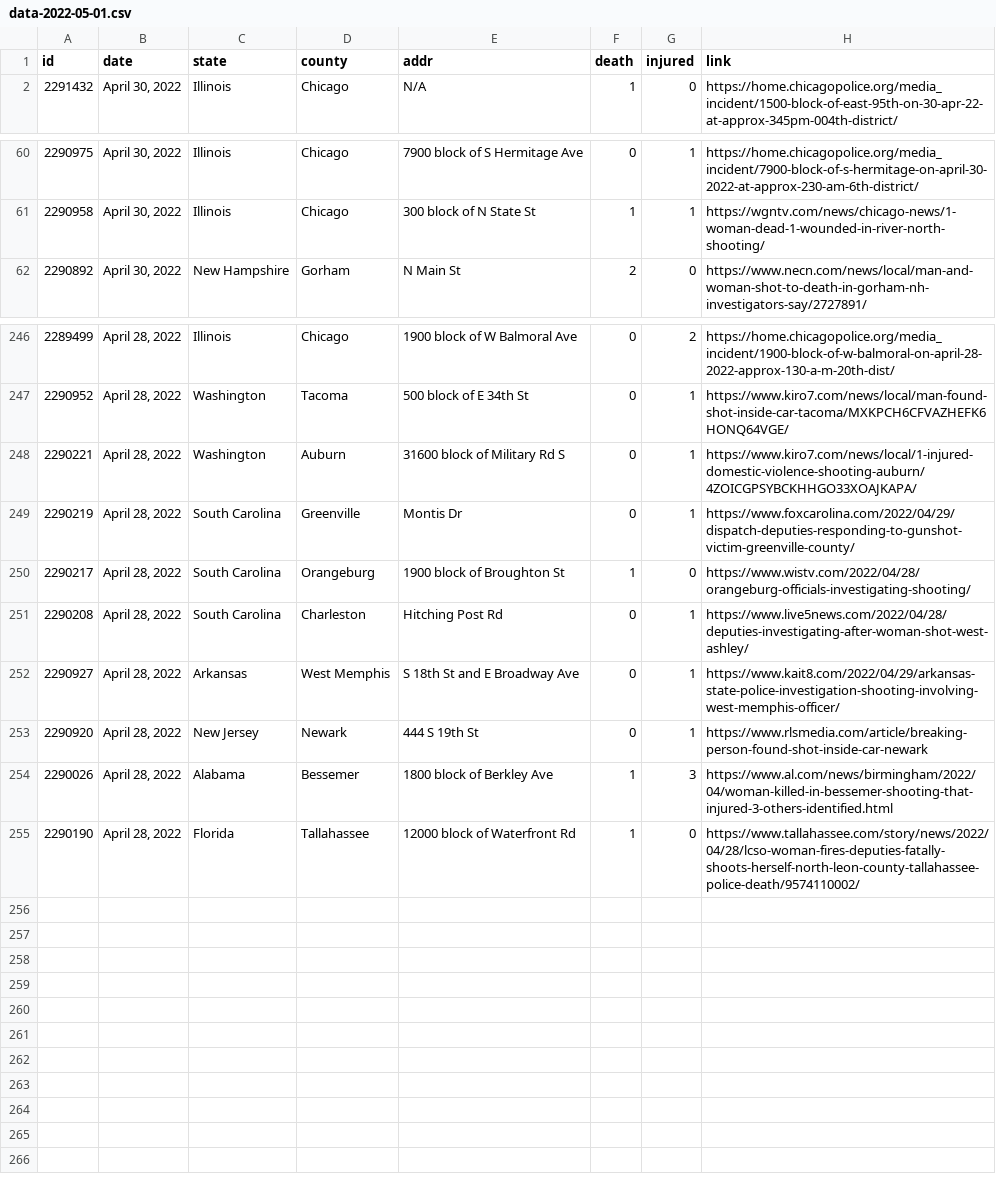
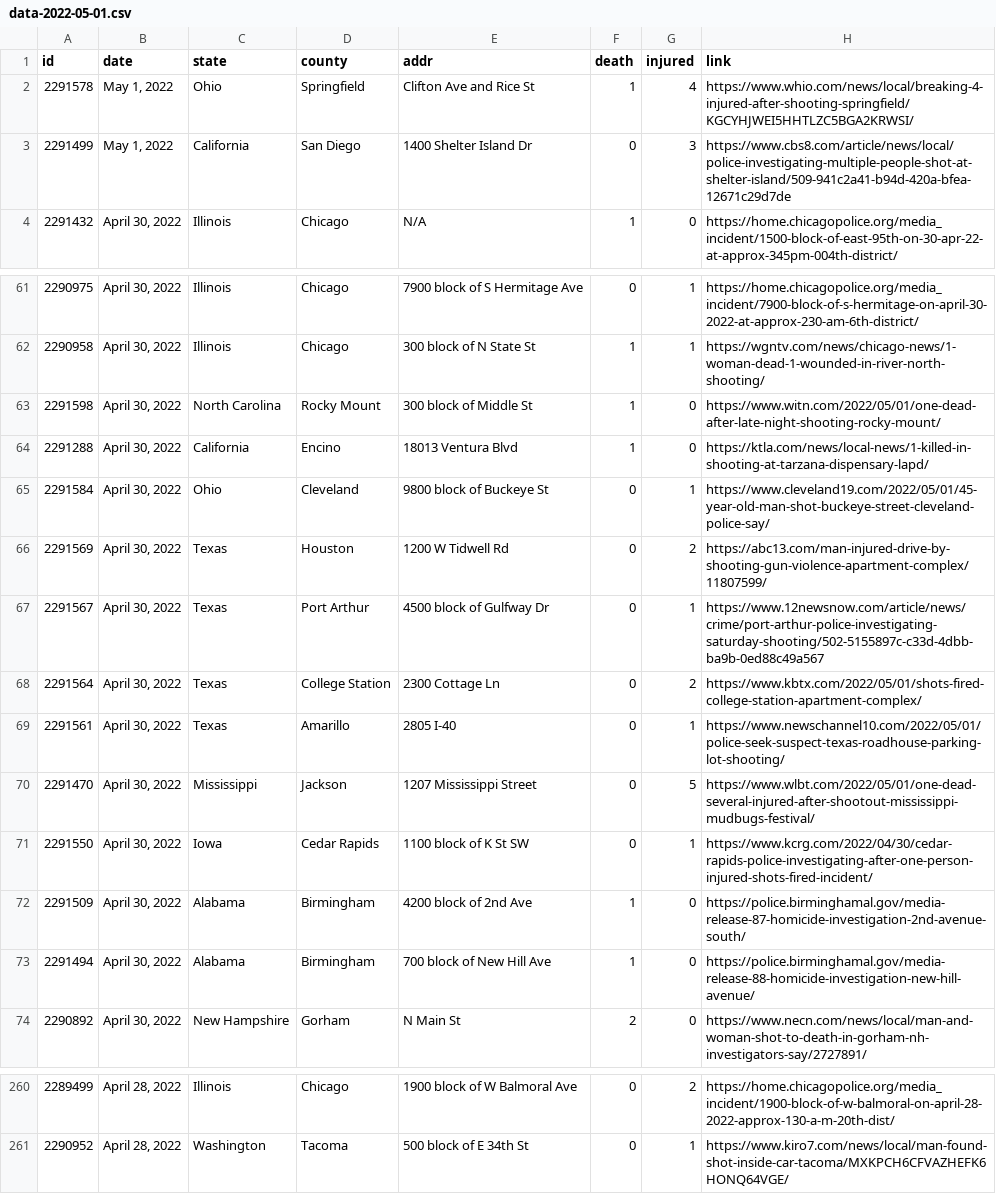
Before and after one commit to ch2ohch2oh/usgunviolence, a CSV file: data/data-2022-05-01.csv, drawn as a sheet; only a part is shown, gaps mark what is left out; the diff covers the shown part only.

```diff
--- a/data/data-2022-05-01.csv
+++ b/data/data-2022-05-01.csv
@@ -1,2 +1,4 @@
 id,date,state,county,addr,death,injured,link
+2291578,"May 1, 2022",Ohio,Springfield,Clifton Ave and Rice St,1,4,https://www.whio.com/news/local/breaking-4-injured-after-shooting-springfield/KGCYHJWEI5HHTLZC5BGA2KRWSI/
+2291499,"May 1, 2022",California,San Diego,1400 Shelter Island Dr,0,3,https://www.cbs8.com/article/news/local/police-investigating-multiple-people-shot-at-shelter-island/509-941c2a41-b94d-420a-bfea-12671c29d7de
 2291432,"April 30, 2022",Illinois,Chicago,N/A,1,0,https://home.chicagopolice.org/media_incident/1500-block-of-east-95th-on-30-apr-22-at-approx-345pm-004th-district/
@@ -61,2 +62,13 @@ id,date,state,county,addr,death,injured,link
 2290958,"April 30, 2022",Illinois,Chicago,300 block of N State St,1,1,https://wgntv.com/news/chicago-news/1-woman-dead-1-wounded-in-river-north-shooting/
+2291598,"April 30, 2022",North Carolina,Rocky Mount,300 block of Middle St,1,0,https://www.witn.com/2022/05/01/one-dead-after-late-night-shooting-rocky-mount/
+2291288,"April 30, 2022",California,Encino,18013 Ventura Blvd,1,0,https://ktla.com/news/local-news/1-killed-in-shooting-at-tarzana-dispensary-lapd/
+2291584,"April 30, 2022",Ohio,Cleveland,9800 block of Buckeye St,0,1,https://www.cleveland19.com/2022/05/01/45-year-old-man-shot-buckeye-street-cleveland-police-say/
+2291569,"April 30, 2022",Texas,Houston,1200 W Tidwell Rd,0,2,https://abc13.com/man-injured-drive-by-shooting-gun-violence-apartment-complex/11807599/
+2291567,"April 30, 2022",Texas,Port Arthur,4500 block of Gulfway Dr,0,1,https://www.12newsnow.com/article/news/crime/port-arthur-police-investigating-saturday-shooting/502-5155897c-c33d-4dbb-ba9b-0ed88c49a567
+2291564,"April 30, 2022",Texas,College Station,2300 Cottage Ln,0,2,https://www.kbtx.com/2022/05/01/shots-fired-college-station-apartment-complex/
+2291561,"April 30, 2022",Texas,Amarillo,2805 I-40,0,1,https://www.newschannel10.com/2022/05/01/police-seek-suspect-texas-roadhouse-parking-lot-shooting/
+2291470,"April 30, 2022",Mississippi,Jackson,1207 Mississippi Street,0,5,https://www.wlbt.com/2022/05/01/one-dead-several-injured-after-shootout-mississippi-mudbugs-festival/
+2291550,"April 30, 2022",Iowa,Cedar Rapids,1100 block of K St SW,0,1,https://www.kcrg.com/2022/04/30/cedar-rapids-police-investigating-after-one-person-injured-shots-fired-incident/
+2291509,"April 30, 2022",Alabama,Birmingham,4200 block of 2nd Ave,1,0,https://police.birminghamal.gov/media-release-87-homicide-investigation-2nd-avenue-south/
+2291494,"April 30, 2022",Alabama,Birmingham,700 block of New Hill Ave,1,0,https://police.birminghamal.gov/media-release-88-homicide-investigation-new-hill-avenue/
 2290892,"April 30, 2022",New Hampshire,Gorham,N Main St,2,0,https://www.necn.com/news/local/man-and-woman-shot-to-death-in-gorham-nh-investigators-say/2727891/
@@ -247,9 +261 @@ id,date,state,county,addr,death,injured,link
 2290952,"April 28, 2022",Washington,Tacoma,500 block of E 34th St,0,1,https://www.kiro7.com/news/local/man-found-shot-inside-car-tacoma/MXKPCH6CFVAZHEFK6HONQ64VGE/
-2290221,"April 28, 2022",Washington,Auburn,31600 block of Military Rd S,0,1,https://www.kiro7.com/news/local/1-injured-domestic-violence-shooting-auburn/4ZOICGPSYBCKHHGO33XOAJKAPA/
-2290219,"April 28, 2022",South Carolina,Greenville,Montis Dr,0,1,https://www.foxcarolina.com/2022/04/29/dispatch-deputies-responding-to-gunshot-victim-greenville-county/
-2290217,"April 28, 2022",South Carolina,Orangeburg,1900 block of Broughton St,1,0,https://www.wistv.com/2022/04/28/orangeburg-officials-investigating-shooting/
-2290208,"April 28, 2022",South Carolina,Charleston,Hitching Post Rd,0,1,https://www.live5news.com/2022/04/28/deputies-investigating-after-woman-shot-west-ashley/
-2290927,"April 28, 2022",Arkansas,West Memphis,S 18th St and E Broadway Ave,0,1,https://www.kait8.com/2022/04/29/arkansas-state-police-investigation-shooting-involving-west-memphis-officer/
-2290920,"April 28, 2022",New Jersey,Newark,444 S 19th St,0,1,https://www.rlsmedia.com/article/breaking-person-found-shot-inside-car-newark
-2290026,"April 28, 2022",Alabama,Bessemer,1800 block of Berkley Ave,1,3,https://www.al.com/news/birmingham/2022/04/woman-killed-in-bessemer-shooting-that-injured-3-others-identified.html
-2290190,"April 28, 2022",Florida,Tallahassee,12000 block of Waterfront Rd,1,0,https://www.tallahassee.com/story/news/2022/04/28/lcso-woman-fires-deputies-fatally-shoots-herself-north-leon-county-tallahassee-police-death/9574110002/
```
Also changed, not shown: 3 added rows, 1 removed row and 1 moved row elsewhere in this file, 4 other files.
